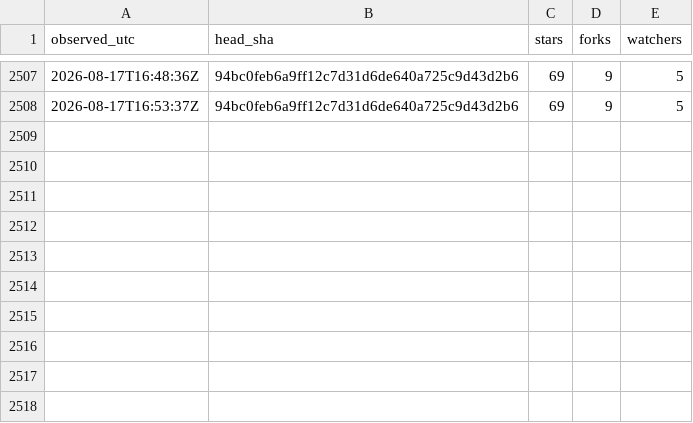
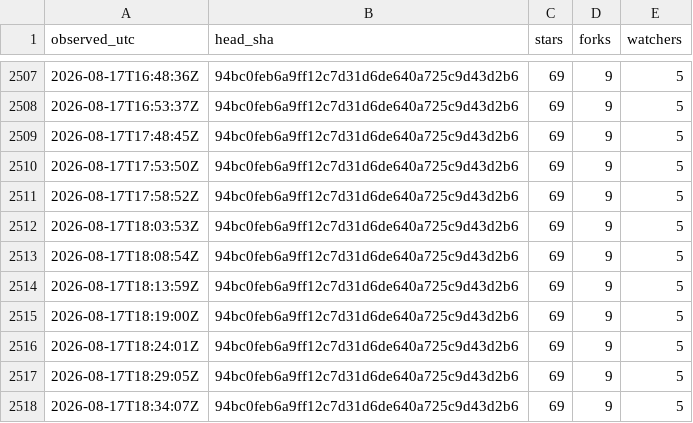
Before and after one commit to chcaru/ten-proofs-archive, a TSV file: poll-log.tsv, drawn as a sheet; only a part is shown, gaps mark what is left out.

```diff
--- a/poll-log.tsv
+++ b/poll-log.tsv
@@ -2508 +2508,11 @@ observed_utc	head_sha	stars	forks	watchers
 2026-08-17T16:53:37Z	94bc0feb6a9ff12c7d31d6de640a725c9d43d2b6	69	9	5
+2026-08-17T17:48:45Z	94bc0feb6a9ff12c7d31d6de640a725c9d43d2b6	69	9	5
+2026-08-17T17:53:50Z	94bc0feb6a9ff12c7d31d6de640a725c9d43d2b6	69	9	5
+2026-08-17T17:58:52Z	94bc0feb6a9ff12c7d31d6de640a725c9d43d2b6	69	9	5
+2026-08-17T18:03:53Z	94bc0feb6a9ff12c7d31d6de640a725c9d43d2b6	69	9	5
+2026-08-17T18:08:54Z	94bc0feb6a9ff12c7d31d6de640a725c9d43d2b6	69	9	5
+2026-08-17T18:13:59Z	94bc0feb6a9ff12c7d31d6de640a725c9d43d2b6	69	9	5
+2026-08-17T18:19:00Z	94bc0feb6a9ff12c7d31d6de640a725c9d43d2b6	69	9	5
+2026-08-17T18:24:01Z	94bc0feb6a9ff12c7d31d6de640a725c9d43d2b6	69	9	5
+2026-08-17T18:29:05Z	94bc0feb6a9ff12c7d31d6de640a725c9d43d2b6	69	9	5
+2026-08-17T18:34:07Z	94bc0feb6a9ff12c7d31d6de640a725c9d43d2b6	69	9	5
```
